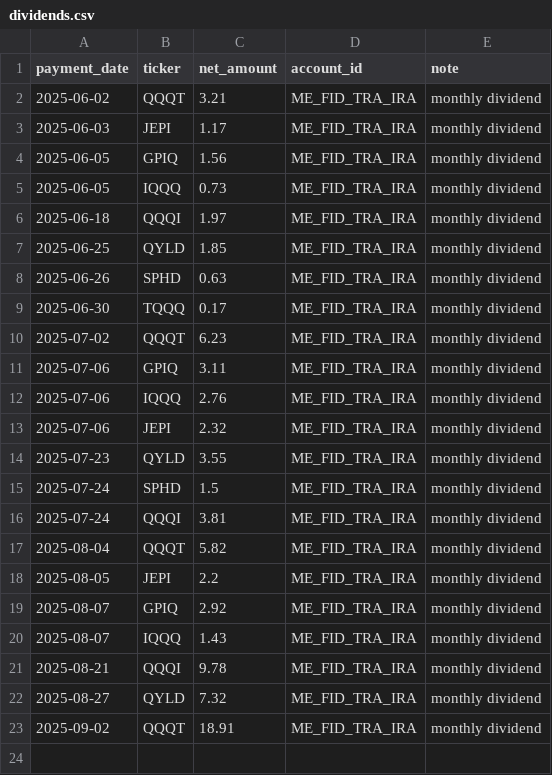
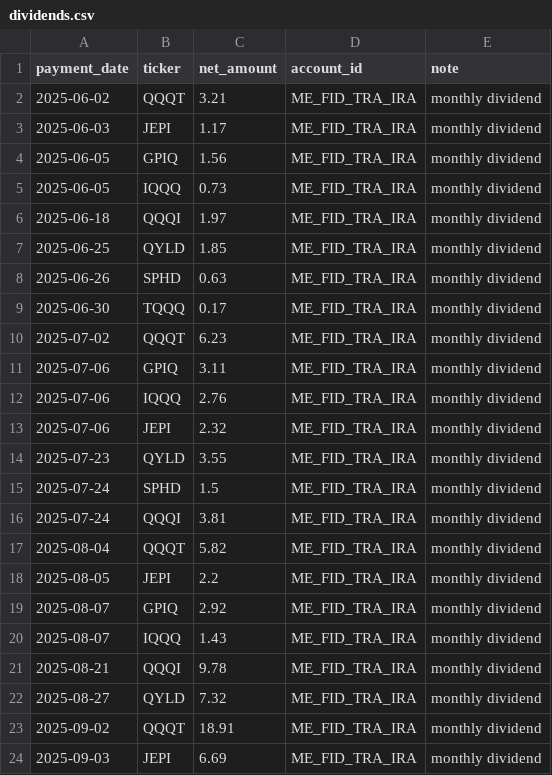
Before and after one commit to Eucalyptuss/Household-Wealth-Tracker, a CSV file: dividends.csv, drawn as a sheet; the diff names each change by its address in the sheet, - before the commit and + after, or states it on an @@ line.

Commit message:
update 09/03

```diff
--- a/dividends.csv
+++ b/dividends.csv
+row 24: 2025-09-03 | JEPI | 6.69 | ME_FID_TRA_IRA | monthly dividend
```
